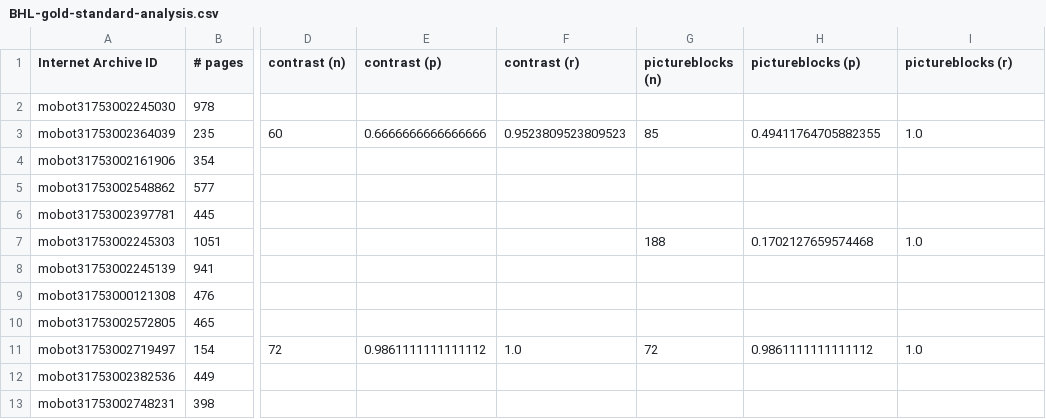
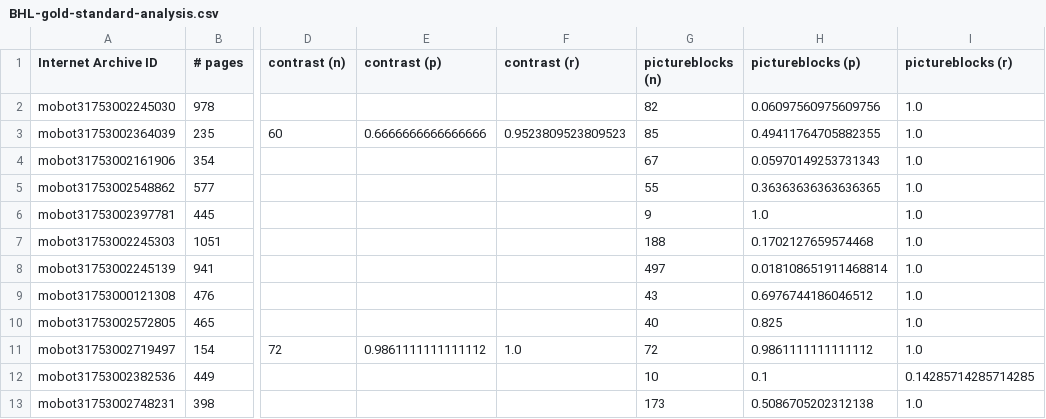
Before and after one commit to IMAmuseum/artoflife, a CSV file: django_proj/output/BHL-gold-standard-analysis.csv, drawn as a sheet; only a part is shown, gaps mark what is left out; the diff names each change by its address in the sheet, - before the commit and + after, or states it on an @@ line.

Commit message:
Regenerated analysis output

```diff
--- a/django_proj/output/BHL-gold-standard-analysis.csv
+++ b/django_proj/output/BHL-gold-standard-analysis.csv
-G2 (pictureblocks (n)): (empty)
+G2 (pictureblocks (n)): 82
-H2 (pictureblocks (p)): (empty)
+H2 (pictureblocks (p)): 0.06097560975609756
-I2 (pictureblocks (r)): (empty)
+I2 (pictureblocks (r)): 1.0
-G4 (pictureblocks (n)): (empty)
+G4 (pictureblocks (n)): 67
-H4 (pictureblocks (p)): (empty)
+H4 (pictureblocks (p)): 0.05970149253731343
-I4:I6 (pictureblocks (r)): (empty)
+I4:I6 (pictureblocks (r)): 1.0
-G5 (pictureblocks (n)): (empty)
+G5 (pictureblocks (n)): 55
-H5 (pictureblocks (p)): (empty)
+H5 (pictureblocks (p)): 0.36363636363636365
-G6 (pictureblocks (n)): (empty)
+G6 (pictureblocks (n)): 9
-H6 (pictureblocks (p)): (empty)
+H6 (pictureblocks (p)): 1.0
-G8 (pictureblocks (n)): (empty)
+G8 (pictureblocks (n)): 497
-H8 (pictureblocks (p)): (empty)
+H8 (pictureblocks (p)): 0.018108651911468814
-I8:I10 (pictureblocks (r)): (empty)
+I8:I10 (pictureblocks (r)): 1.0
-G9 (pictureblocks (n)): (empty)
+G9 (pictureblocks (n)): 43
-H9 (pictureblocks (p)): (empty)
+H9 (pictureblocks (p)): 0.6976744186046512
-G10 (pictureblocks (n)): (empty)
+G10 (pictureblocks (n)): 40
-H10 (pictureblocks (p)): (empty)
+H10 (pictureblocks (p)): 0.825
-G12 (pictureblocks (n)): (empty)
+G12 (pictureblocks (n)): 10
-H12 (pictureblocks (p)): (empty)
+H12 (pictureblocks (p)): 0.1
-I12 (pictureblocks (r)): (empty)
+I12 (pictureblocks (r)): 0.14285714285714285
-G13 (pictureblocks (n)): (empty)
+G13 (pictureblocks (n)): 173
-H13 (pictureblocks (p)): (empty)
+H13 (pictureblocks (p)): 0.5086705202312138
-I13 (pictureblocks (r)): (empty)
+I13 (pictureblocks (r)): 1.0
```
